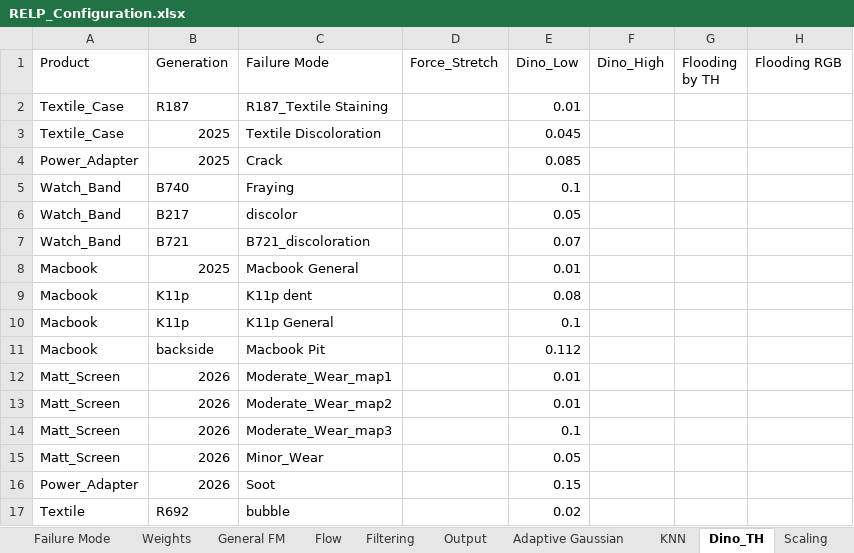
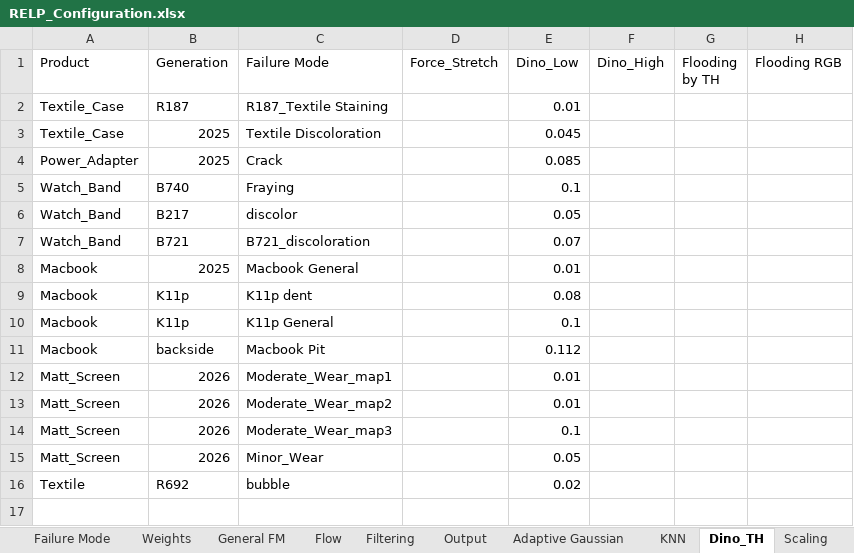
Before and after one commit to anxingle/RELP, an Excel workbook: RELP_Configuration.xlsx, sheet Dino_TH, drawn as a sheet; values as stored, in another font and other column widths than the file's, no borders; the diff names each change by its address in the sheet, - before the commit and + after, or states it on an @@ line.

Commit message:
config: sync optimized Dino_TH threshold (0.02) and decay scoring settings for bubble

```diff
--- a/RELP_Configuration.xlsx (sheet Dino_TH)
+++ b/RELP_Configuration.xlsx (sheet Dino_TH)
-row 16: Power_Adapter | 2026 | Soot |  | 0.15
```
Also changed, not shown: sheet Failure Mode (2), sheet Adaptive Gaussian, sheet Flow, sheet Output, sheet Filtering.
